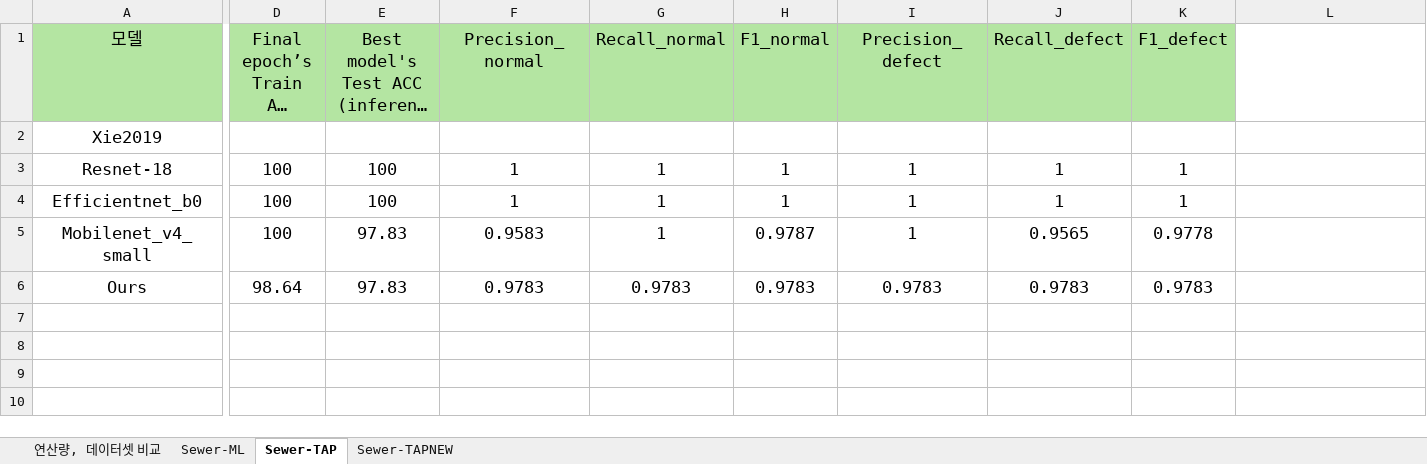
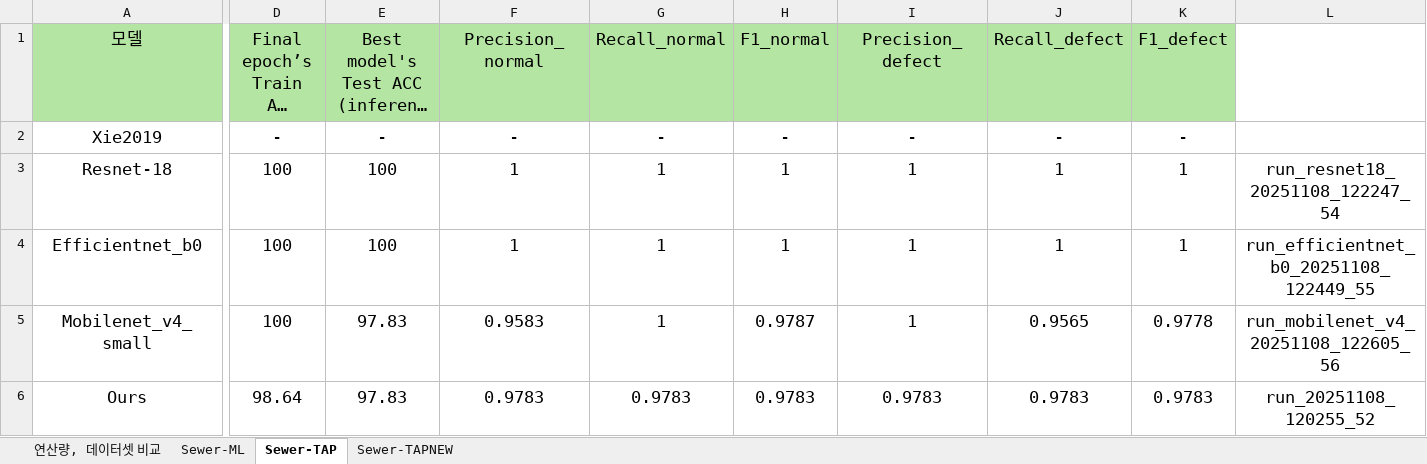
Before and after one commit to Hannibal730/On-device-Sewer-Defect-Inspection, an Excel workbook: table.xlsx, sheet Sewer-TAP, drawn as a sheet; only a part is shown, gaps mark what is left out; long unchanged cells end in …; values as stored, in another font and other column widths than the file's, no borders; the diff names each change by its address in the sheet, - before the commit and + after, or states it on an @@ line.

```diff
--- a/table.xlsx (sheet Sewer-TAP)
+++ b/table.xlsx (sheet Sewer-TAP)
-D2: (empty)
+D2: -
-E2: (empty)
+E2: -
-F2 (Precision_normal): (empty)
+F2 (Precision_normal): -
-G2 (Recall_normal): (empty)
+G2 (Recall_normal): -
-H2 (F1_normal): (empty)
+H2 (F1_normal): -
-I2 (Precision_defect): (empty)
+I2 (Precision_defect): -
-J2 (Recall_defect): (empty)
+J2 (Recall_defect): -
-K2 (F1_defect): (empty)
+K2 (F1_defect): -
-L3: (empty)
+L3: run_resnet18_20251108_122247_54
-L4: (empty)
+L4: run_efficientnet_b0_20251108_122449_55
-L5: (empty)
+L5: run_mobilenet_v4_20251108_122605_56
-L6: (empty)
+L6: run_20251108_120255_52
```
Also changed, not shown: sheet Sewer-ML, sheet Sewer-TAPNEW, sheet 연산량, 데이터셋 비교, 5 other files.
